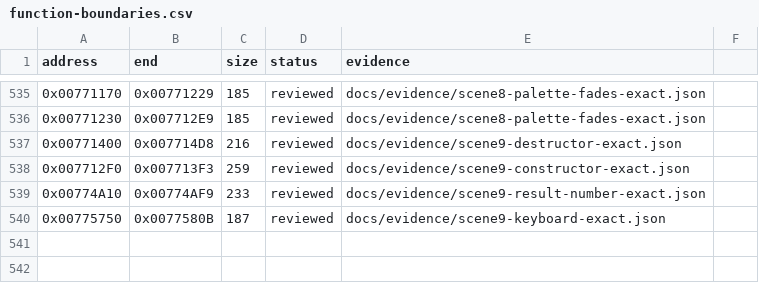
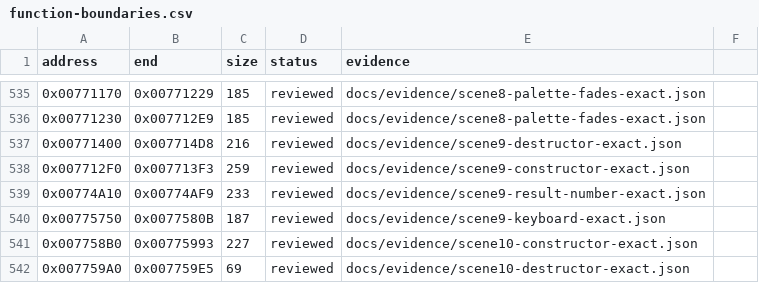
Before and after one commit to N0zoM1z0/Eternal-Fighter-Zero, a CSV file: config/function-boundaries.csv, drawn as a sheet; only a part is shown, gaps mark what is left out; the diff names each change by its address in the sheet, - before the commit and + after, or states it on an @@ line.

```diff
--- a/config/function-boundaries.csv
+++ b/config/function-boundaries.csv
+row 541: 0x007758B0 | 0x00775993 | 227 | reviewed | docs/evidence/scene10-constructor-exact.json
+row 542: 0x007759A0 | 0x007759E5 | 69 | reviewed | docs/evidence/scene10-destructor-exact.json
```
Also changed, not shown: config/function-origins.csv, config/functions.csv, 11 other files.
